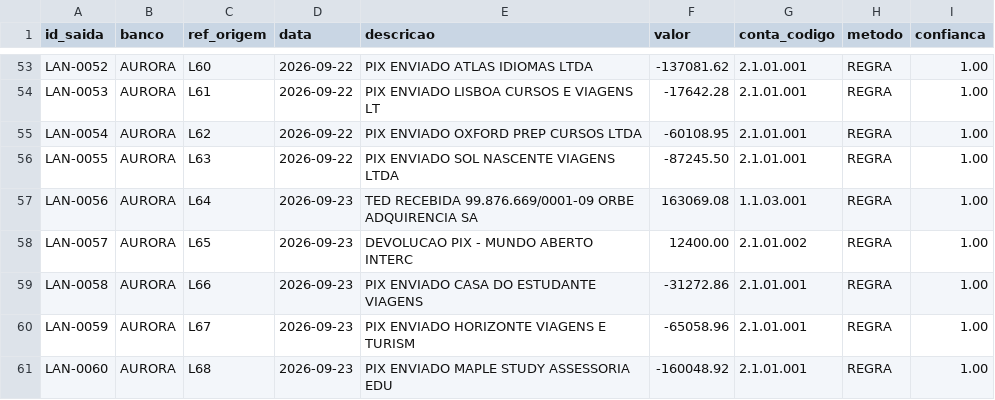
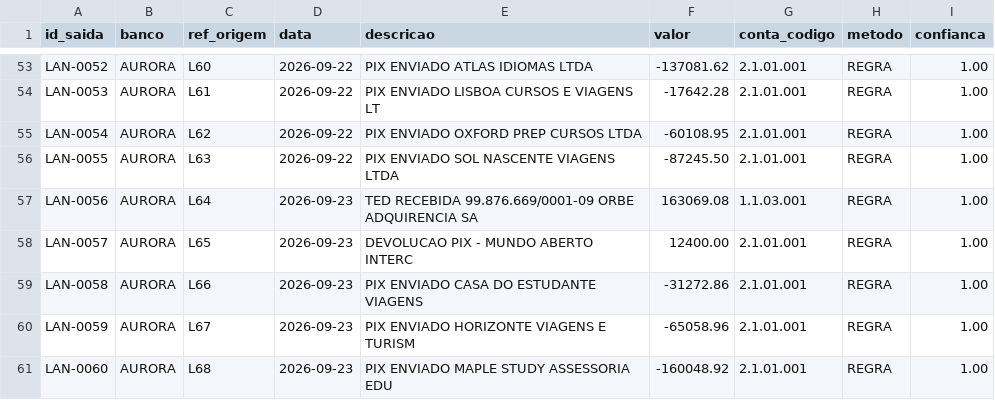
Before and after one commit to m4rcusml/desafio-barte-ai, a CSV file: saida/lancamentos_classificados.csv, drawn as a sheet; only a part is shown, gaps mark what is left out.

```diff
--- a/saida/lancamentos_classificados.csv
+++ b/saida/lancamentos_classificados.csv
@@ -57,3 +57,3 @@ LAN-0055;AURORA;L63;2026-09-22;PIX ENVIADO SOL NASCENTE VIAGENS LTDA;-87245.50;2
 LAN-0056;AURORA;L64;2026-09-23;TED RECEBIDA 99.876.669/0001-09 ORBE ADQUIRENCIA SA;163069.08;1.1.03.001;REGRA;1.00
-LAN-0057;AURORA;L65;2026-09-23;DEVOLUCAO PIX - MUNDO ABERTO INTERC;12400.00;2.1.01.002;REGRA;1.00
+LAN-0057;AURORA;L65;2026-09-23;DEVOLUCAO PIX - MUNDO ABERTO INTERC;12400.00;2.1.01.001;REGRA;1.00
 LAN-0058;AURORA;L66;2026-09-23;PIX ENVIADO CASA DO ESTUDANTE VIAGENS;-31272.86;2.1.01.001;REGRA;1.00
```
Also changed, not shown: saida/divergencias_taxa.csv, 18 other files.
